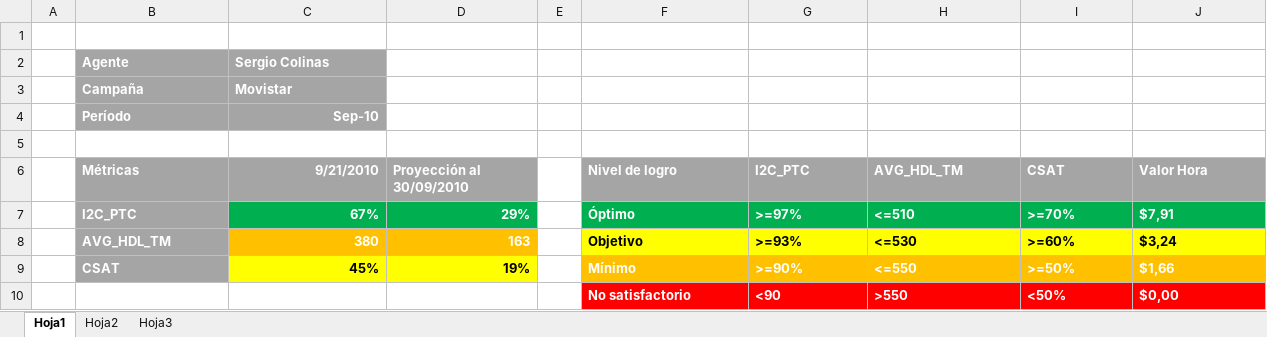
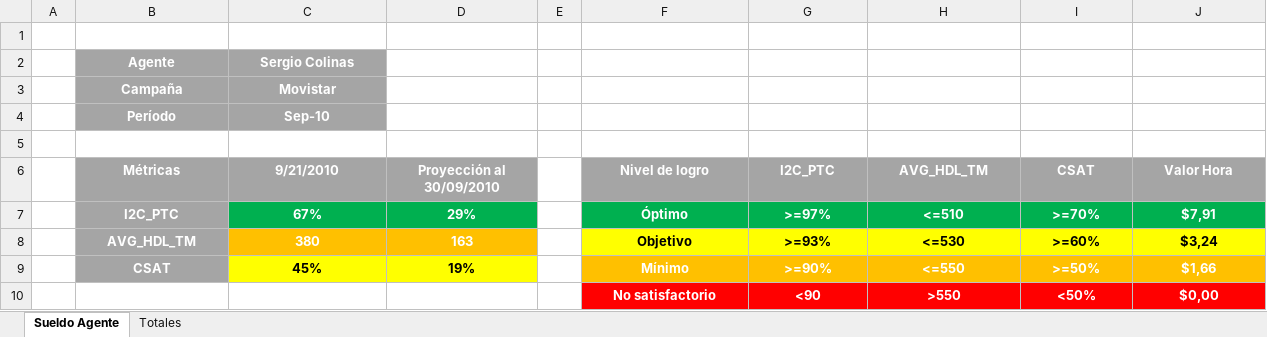
Before and after one commit to nicohen/bob-patinho, an Excel workbook: Documentacion/Mockups/charts.xlsx, sheet Sueldo Agente, drawn as a sheet; values as stored, in another font and other column widths than the file's, no borders; charts and pictures not drawn; the diff names each change by its address in the sheet, - before the commit and + after, or states it on an @@ line.

```diff
--- a/Documentacion/Mockups/charts.xlsx (sheet Sueldo Agente)
+++ b/Documentacion/Mockups/charts.xlsx (sheet Sueldo Agente)
-sheet tab: Hoja1
+sheet tab: Sueldo Agente
-sheet tab: Hoja2
+sheet tab: Totales
-sheet tab: Hoja3
-B2:C3 alignment: left
+B2:C3 alignment: center
-B4 alignment: left
+B4 alignment: center
-C4 alignment: right
+C4 alignment: center
-B6:B9 alignment: left
+B6:B9 alignment: center
-C6 alignment: right
+C6 alignment: center
-D6 alignment: left
+D6 alignment: center
-F6:J10 alignment: left
+F6:J10 alignment: center
-C7:D9 alignment: right
+C7:D9 alignment: center
```
Also changed, not shown: sheet Totales, charts or pictures, 6 other files.
